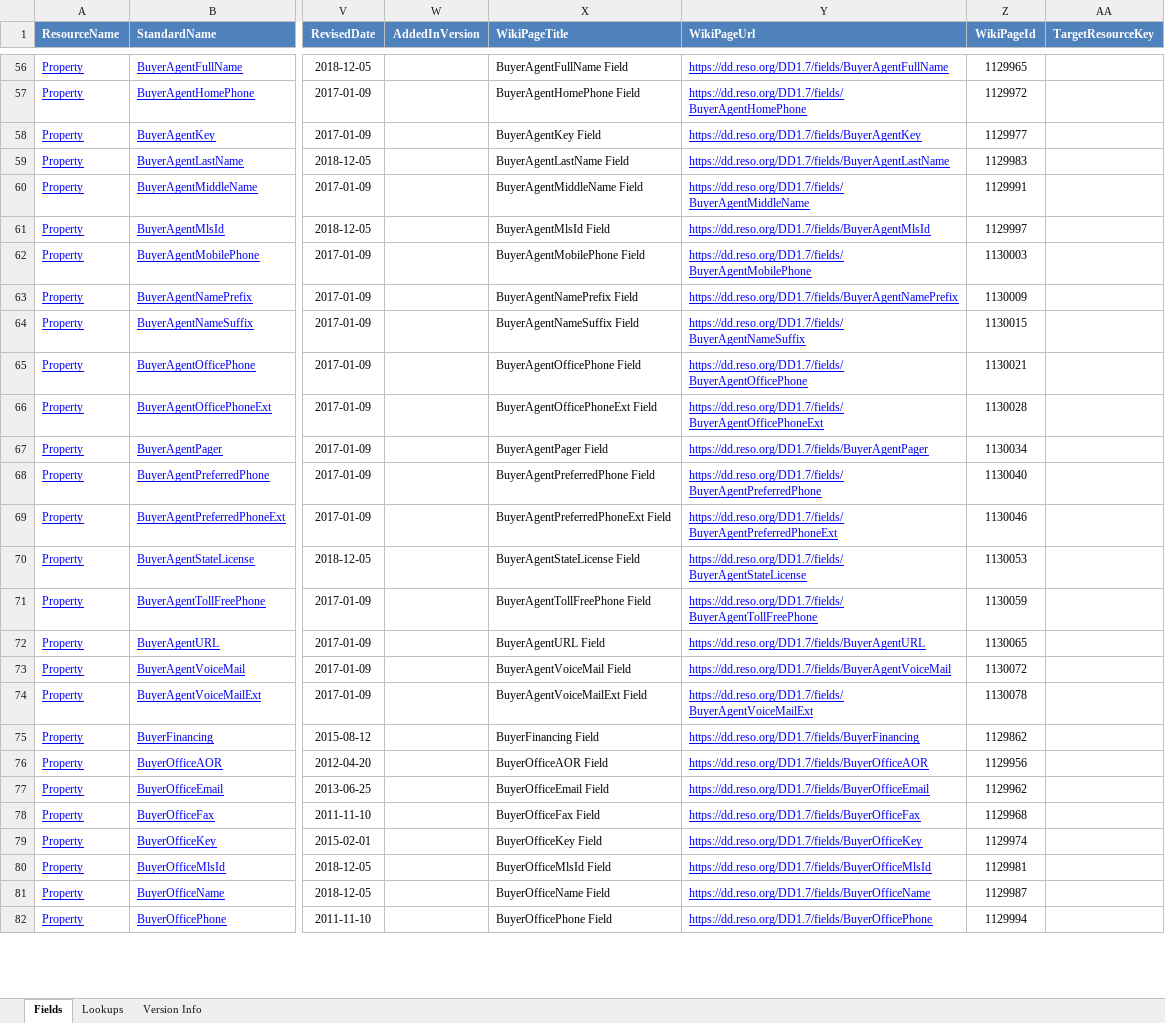
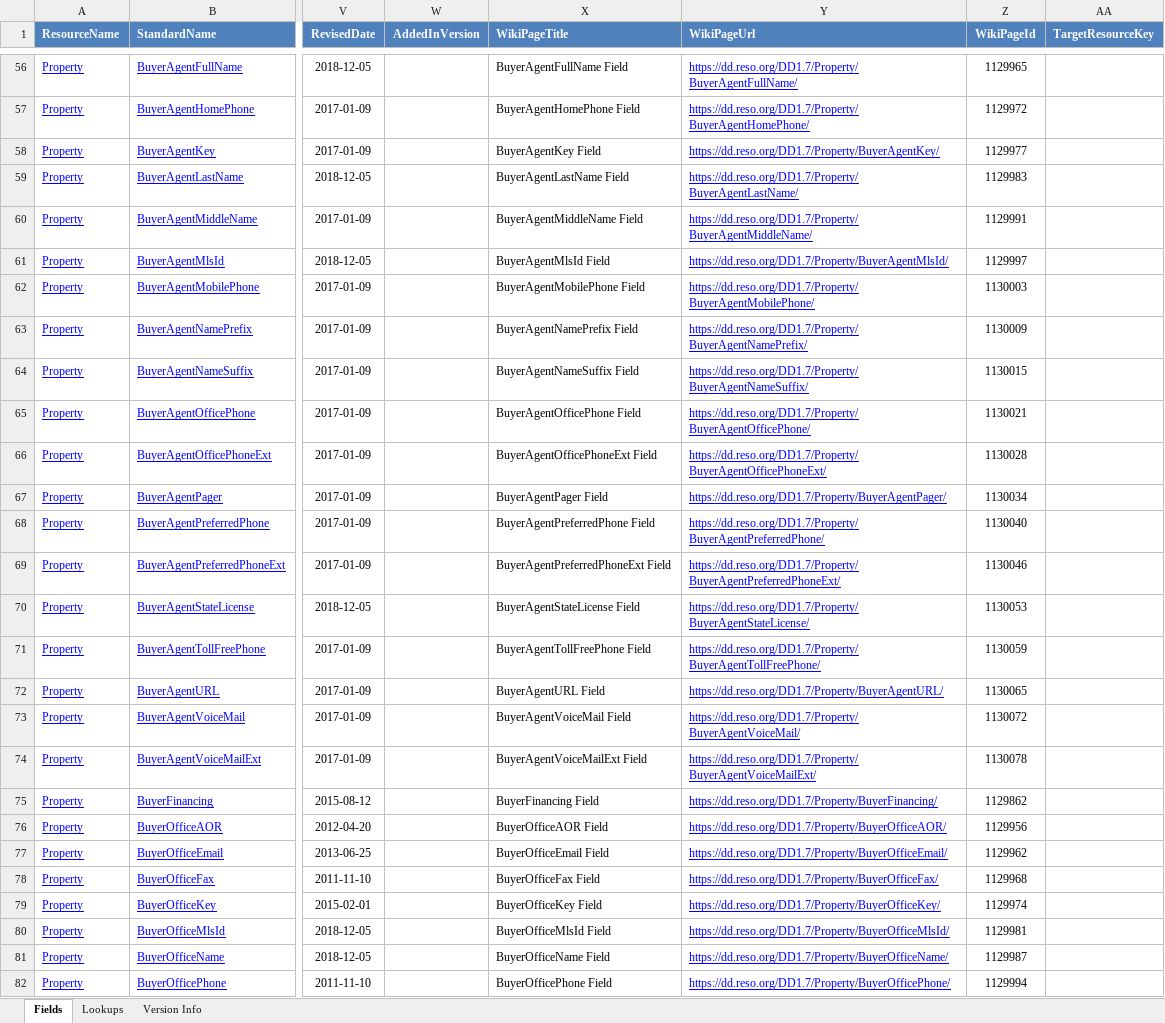
Before and after one commit to RESOStandards/transport, an Excel workbook: references/dd/RESODataDictionary-1.7.xlsx, sheet Fields, drawn as a sheet; only a part is shown, gaps mark what is left out; values as stored, in another font and other column widths than the file's, no borders; the diff covers the shown part only; the diff names each change by its address in the sheet, - before the commit and + after, or states it on an @@ line.

```diff
--- a/references/dd/RESODataDictionary-1.7.xlsx (sheet Fields)
+++ b/references/dd/RESODataDictionary-1.7.xlsx (sheet Fields)
-Y56 (WikiPageUrl): https://dd.reso.org/DD1.7/fields/BuyerAgentFullName
+Y56 (WikiPageUrl): https://dd.reso.org/DD1.7/Property/BuyerAgentFullName/
-Y57 (WikiPageUrl): https://dd.reso.org/DD1.7/fields/BuyerAgentHomePhone
+Y57 (WikiPageUrl): https://dd.reso.org/DD1.7/Property/BuyerAgentHomePhone/
-Y58 (WikiPageUrl): https://dd.reso.org/DD1.7/fields/BuyerAgentKey
+Y58 (WikiPageUrl): https://dd.reso.org/DD1.7/Property/BuyerAgentKey/
-Y59 (WikiPageUrl): https://dd.reso.org/DD1.7/fields/BuyerAgentLastName
+Y59 (WikiPageUrl): https://dd.reso.org/DD1.7/Property/BuyerAgentLastName/
-Y60 (WikiPageUrl): https://dd.reso.org/DD1.7/fields/BuyerAgentMiddleName
+Y60 (WikiPageUrl): https://dd.reso.org/DD1.7/Property/BuyerAgentMiddleName/
-Y61 (WikiPageUrl): https://dd.reso.org/DD1.7/fields/BuyerAgentMlsId
+Y61 (WikiPageUrl): https://dd.reso.org/DD1.7/Property/BuyerAgentMlsId/
-Y62 (WikiPageUrl): https://dd.reso.org/DD1.7/fields/BuyerAgentMobilePhone
+Y62 (WikiPageUrl): https://dd.reso.org/DD1.7/Property/BuyerAgentMobilePhone/
-Y63 (WikiPageUrl): https://dd.reso.org/DD1.7/fields/BuyerAgentNamePrefix
+Y63 (WikiPageUrl): https://dd.reso.org/DD1.7/Property/BuyerAgentNamePrefix/
-Y64 (WikiPageUrl): https://dd.reso.org/DD1.7/fields/BuyerAgentNameSuffix
+Y64 (WikiPageUrl): https://dd.reso.org/DD1.7/Property/BuyerAgentNameSuffix/
-Y65 (WikiPageUrl): https://dd.reso.org/DD1.7/fields/BuyerAgentOfficePhone
+Y65 (WikiPageUrl): https://dd.reso.org/DD1.7/Property/BuyerAgentOfficePhone/
-Y66 (WikiPageUrl): https://dd.reso.org/DD1.7/fields/BuyerAgentOfficePhoneExt
+Y66 (WikiPageUrl): https://dd.reso.org/DD1.7/Property/BuyerAgentOfficePhoneExt/
-Y67 (WikiPageUrl): https://dd.reso.org/DD1.7/fields/BuyerAgentPager
+Y67 (WikiPageUrl): https://dd.reso.org/DD1.7/Property/BuyerAgentPager/
-Y68 (WikiPageUrl): https://dd.reso.org/DD1.7/fields/BuyerAgentPreferredPhone
+Y68 (WikiPageUrl): https://dd.reso.org/DD1.7/Property/BuyerAgentPreferredPhone/
-Y69 (WikiPageUrl): https://dd.reso.org/DD1.7/fields/BuyerAgentPreferredPhoneExt
+Y69 (WikiPageUrl): https://dd.reso.org/DD1.7/Property/BuyerAgentPreferredPhoneExt/
-Y70 (WikiPageUrl): https://dd.reso.org/DD1.7/fields/BuyerAgentStateLicense
+Y70 (WikiPageUrl): https://dd.reso.org/DD1.7/Property/BuyerAgentStateLicense/
-Y71 (WikiPageUrl): https://dd.reso.org/DD1.7/fields/BuyerAgentTollFreePhone
+Y71 (WikiPageUrl): https://dd.reso.org/DD1.7/Property/BuyerAgentTollFreePhone/
-Y72 (WikiPageUrl): https://dd.reso.org/DD1.7/fields/BuyerAgentURL
+Y72 (WikiPageUrl): https://dd.reso.org/DD1.7/Property/BuyerAgentURL/
-Y73 (WikiPageUrl): https://dd.reso.org/DD1.7/fields/BuyerAgentVoiceMail
+Y73 (WikiPageUrl): https://dd.reso.org/DD1.7/Property/BuyerAgentVoiceMail/
-Y74 (WikiPageUrl): https://dd.reso.org/DD1.7/fields/BuyerAgentVoiceMailExt
+Y74 (WikiPageUrl): https://dd.reso.org/DD1.7/Property/BuyerAgentVoiceMailExt/
-Y75 (WikiPageUrl): https://dd.reso.org/DD1.7/fields/BuyerFinancing
+Y75 (WikiPageUrl): https://dd.reso.org/DD1.7/Property/BuyerFinancing/
-Y76 (WikiPageUrl): https://dd.reso.org/DD1.7/fields/BuyerOfficeAOR
+Y76 (WikiPageUrl): https://dd.reso.org/DD1.7/Property/BuyerOfficeAOR/
-Y77 (WikiPageUrl): https://dd.reso.org/DD1.7/fields/BuyerOfficeEmail
+Y77 (WikiPageUrl): https://dd.reso.org/DD1.7/Property/BuyerOfficeEmail/
-Y78 (WikiPageUrl): https://dd.reso.org/DD1.7/fields/BuyerOfficeFax
+Y78 (WikiPageUrl): https://dd.reso.org/DD1.7/Property/BuyerOfficeFax/
-Y79 (WikiPageUrl): https://dd.reso.org/DD1.7/fields/BuyerOfficeKey
+Y79 (WikiPageUrl): https://dd.reso.org/DD1.7/Property/BuyerOfficeKey/
-Y80 (WikiPageUrl): https://dd.reso.org/DD1.7/fields/BuyerOfficeMlsId
+Y80 (WikiPageUrl): https://dd.reso.org/DD1.7/Property/BuyerOfficeMlsId/
-Y81 (WikiPageUrl): https://dd.reso.org/DD1.7/fields/BuyerOfficeName
+Y81 (WikiPageUrl): https://dd.reso.org/DD1.7/Property/BuyerOfficeName/
-Y82 (WikiPageUrl): https://dd.reso.org/DD1.7/fields/BuyerOfficePhone
+Y82 (WikiPageUrl): https://dd.reso.org/DD1.7/Property/BuyerOfficePhone/
```
Also changed, not shown: 1306 edited cells elsewhere in this sheet, 1 other file.
